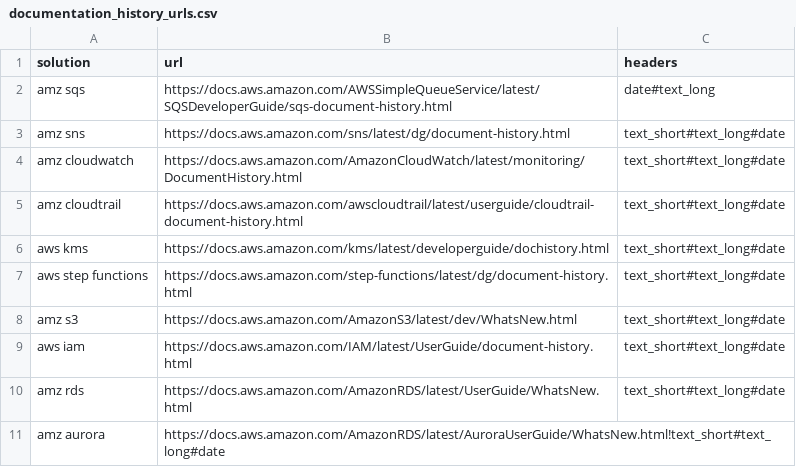
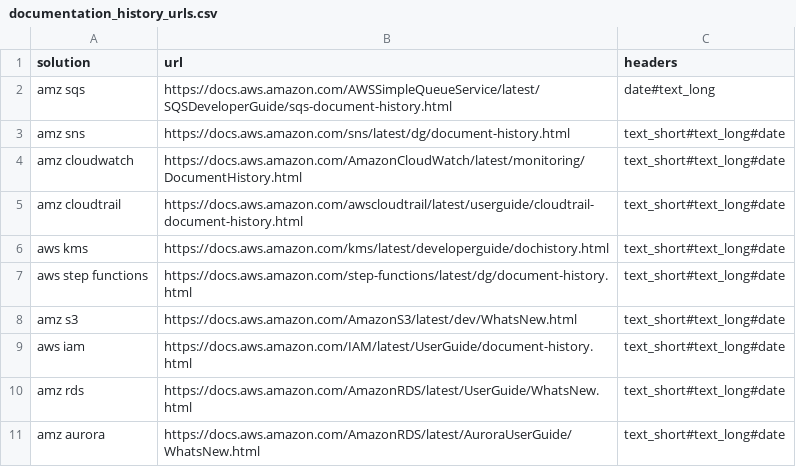
Before and after one commit to wirsel/aws_public, a CSV file: documentation_history/documentation_history_urls.csv, drawn as a sheet.

Commit message:
Update documentation_history_urls.csv

```diff
--- a/documentation_history/documentation_history_urls.csv
+++ b/documentation_history/documentation_history_urls.csv
@@ -10,2 +10,2 @@ aws iam|https://docs.aws.amazon.com/IAM/latest/UserGuide/document-history.html|t
 amz rds|https://docs.aws.amazon.com/AmazonRDS/latest/UserGuide/WhatsNew.html|text_short#text_long#date
-amz aurora|https://docs.aws.amazon.com/AmazonRDS/latest/AuroraUserGuide/WhatsNew.html!text_short#text_long#date
+amz aurora|https://docs.aws.amazon.com/AmazonRDS/latest/AuroraUserGuide/WhatsNew.html|text_short#text_long#date
```
